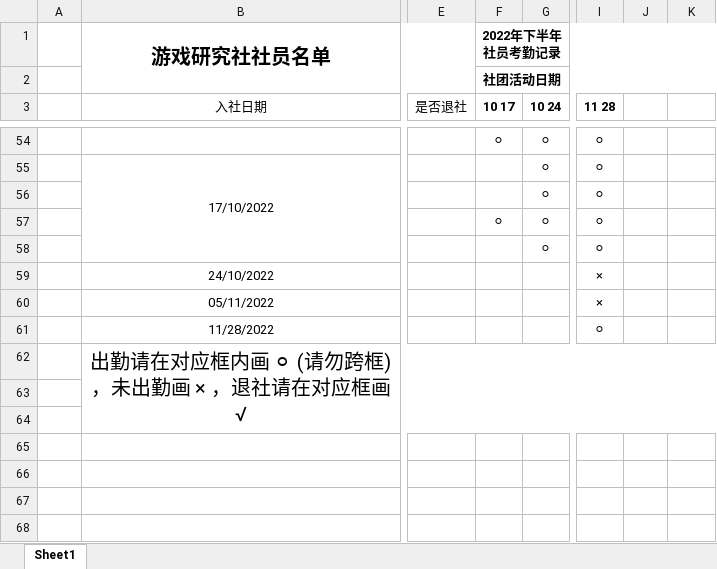
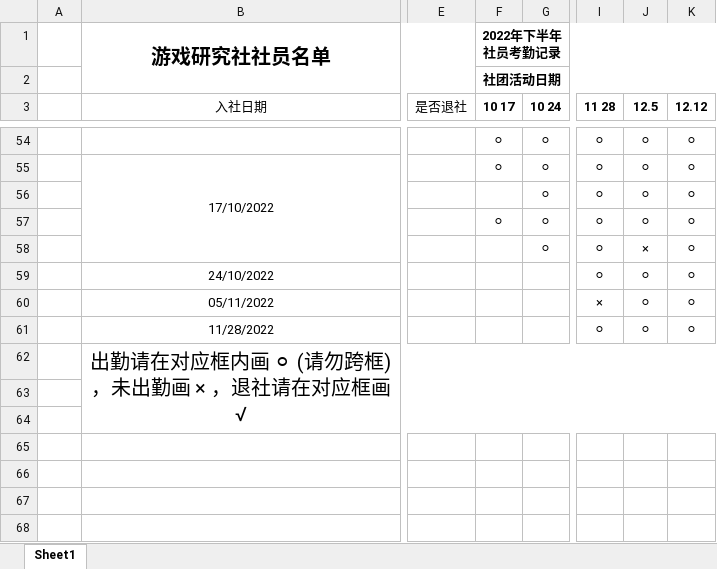
Before and after one commit to AntoLee/clubStaff, an Excel workbook: 社员考勤总表.xlsx, sheet Sheet1, drawn as a sheet; only a part is shown, gaps mark what is left out; values as stored, in another font and other column widths than the file's, no borders; the diff covers the shown part only; the diff names each change by its address in the sheet, - before the commit and + after, or states it on an @@ line.

```diff
--- a/社员考勤总表.xlsx (sheet Sheet1)
+++ b/社员考勤总表.xlsx (sheet Sheet1)
-J3: (empty)
+J3: 12.5
-K3: (empty)
+K3: 12.12
-J54:J57 (12.5): (empty)
+J54:J57 (12.5): ⚪
-K54:K61 (12.12): (empty)
+K54:K61 (12.12): ⚪
-F55 (10 17): (empty)
+F55 (10 17): ⚪
-J58 (12.5): (empty)
+J58 (12.5): ×
-I59 (11 28): ×
+I59 (11 28): ⚪
-J59:J61 (12.5): (empty)
+J59:J61 (12.5): ⚪
```
Also changed, not shown: 84 edited cells elsewhere in this sheet, 社员名单.xlsx.
